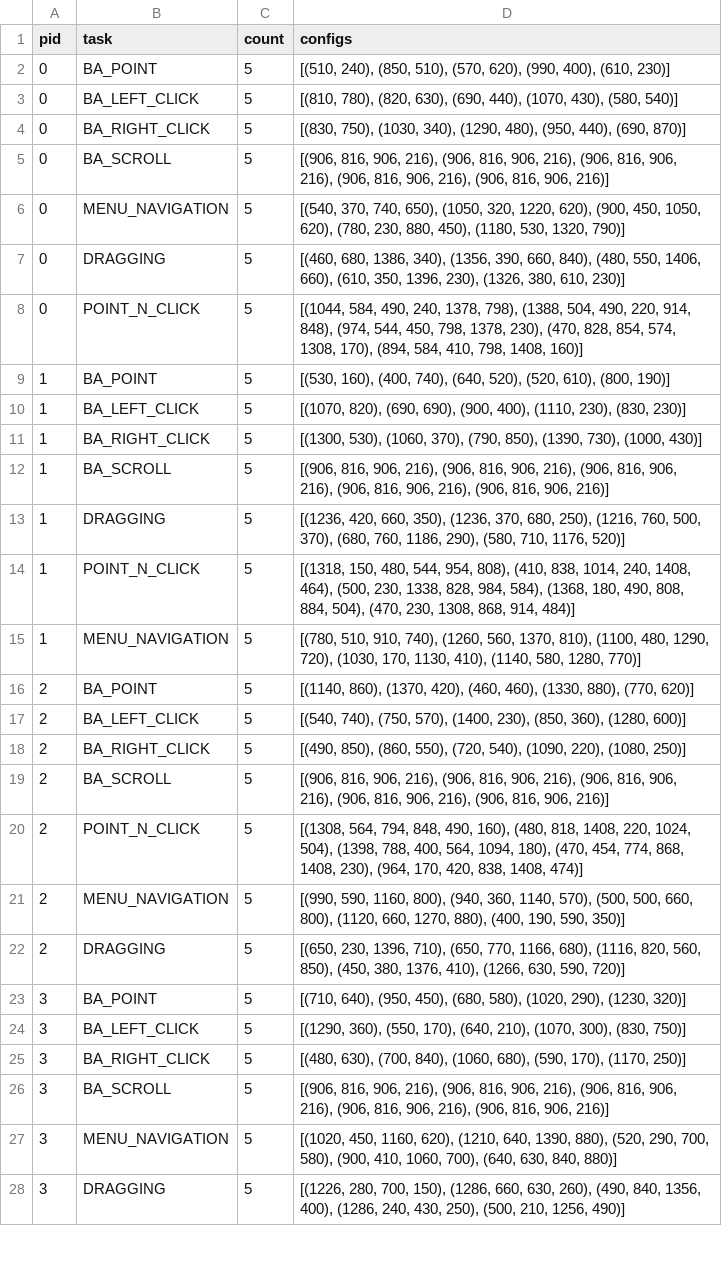
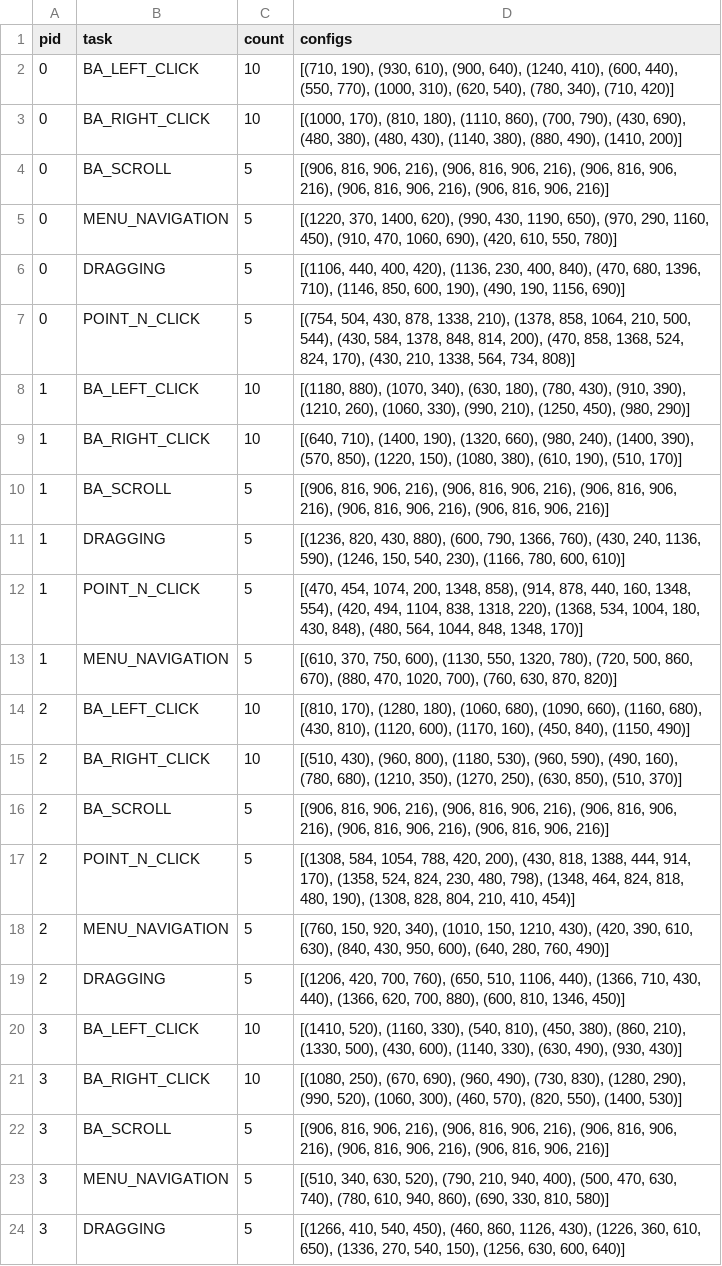
Before and after one commit to Tanimal19/gesture_desktop_control, a CSV file: data_collection/datasets/task_configs.csv, drawn as a sheet; only a part is shown; removed rows and columns are numbered as before the commit, all else as after; the diff covers the shown part only; the diff names each change by its address in the sheet, - before the commit and + after, or states it on an @@ line.

Commit message:
add label distribution printout; update task configs

```diff
--- a/data_collection/datasets/task_configs.csv
+++ b/data_collection/datasets/task_configs.csv
-row 2: 0 | BA_POINT | 5 | [(510, 240), (850, 510), (570, 620), (990, 400), (610, 230)]
-C2:C3 (count): 5
+C2:C3 (count): 10
-D2 (configs): [(810, 780), (820, 630), (690, 440), (1070, 430), (580, 540)]
+D2 (configs): [(710, 190), (930, 610), (900, 640), (1240, 410), (600, 440), (550, 770), (1000, 310), (620, 540), (780, 340), (710, 420)]
-D3 (configs): [(830, 750), (1030, 340), (1290, 480), (950, 440), (690, 870)]
+D3 (configs): [(1000, 170), (810, 180), (1110, 860), (700, 790), (430, 690), (480, 380), (480, 430), (1140, 380), (880, 490), (1410, 200)]
-D5 (configs): [(540, 370, 740, 650), (1050, 320, 1220, 620), (900, 450, 1050, 620), (780, 230, 880, 450), (1180, 530, 1320, 790)]
+D5 (configs): [(1220, 370, 1400, 620), (990, 430, 1190, 650), (970, 290, 1160, 450), (910, 470, 1060, 690), (420, 610, 550, 780)]
-D6 (configs): [(460, 680, 1386, 340), (1356, 390, 660, 840), (480, 550, 1406, 660), (610, 350, 1396, 230), (1326, 380, 610, 230)]
+D6 (configs): [(1106, 440, 400, 420), (1136, 230, 400, 840), (470, 680, 1396, 710), (1146, 850, 600, 190), (490, 190, 1156, 690)]
-D7 (configs): [(1044, 584, 490, 240, 1378, 798), (1388, 504, 490, 220, 914, 848), (974, 544, 450, 798, 1378, 230), (470, 828, 854, 574, 1308, 170), (894, 584, 410, 798, 1408, 160)]
+D7 (configs): [(754, 504, 430, 878, 1338, 210), (1378, 858, 1064, 210, 500, 544), (430, 584, 1378, 848, 814, 200), (470, 858, 1368, 524, 824, 170), (430, 210, 1338, 564, 734, 808)]
-row 9: 1 | BA_POINT | 5 | [(530, 160), (400, 740), (640, 520), (520, 610), (800, 190)]
-C8:C9 (count): 5
+C8:C9 (count): 10
-D8 (configs): [(1070, 820), (690, 690), (900, 400), (1110, 230), (830, 230)]
+D8 (configs): [(1180, 880), (1070, 340), (630, 180), (780, 430), (910, 390), (1210, 260), (1060, 330), (990, 210), (1250, 450), (980, 290)]
-D9 (configs): [(1300, 530), (1060, 370), (790, 850), (1390, 730), (1000, 430)]
+D9 (configs): [(640, 710), (1400, 190), (1320, 660), (980, 240), (1400, 390), (570, 850), (1220, 150), (1080, 380), (610, 190), (510, 170)]
-D11 (configs): [(1236, 420, 660, 350), (1236, 370, 680, 250), (1216, 760, 500, 370), (680, 760, 1186, 290), (580, 710, 1176, 520)]
+D11 (configs): [(1236, 820, 430, 880), (600, 790, 1366, 760), (430, 240, 1136, 590), (1246, 150, 540, 230), (1166, 780, 600, 610)]
-D12 (configs): [(1318, 150, 480, 544, 954, 808), (410, 838, 1014, 240, 1408, 464), (500, 230, 1338, 828, 984, 584), (1368, 180, 490, 808, 884, 504), (470, 230, 1308, 868, 914, 484)]
+D12 (configs): [(470, 454, 1074, 200, 1348, 858), (914, 878, 440, 160, 1348, 554), (420, 494, 1104, 838, 1318, 220), (1368, 534, 1004, 180, 430, 848), (480, 564, 1044, 848, 1348, 170)]
-D13 (configs): [(780, 510, 910, 740), (1260, 560, 1370, 810), (1100, 480, 1290, 720), (1030, 170, 1130, 410), (1140, 580, 1280, 770)]
+D13 (configs): [(610, 370, 750, 600), (1130, 550, 1320, 780), (720, 500, 860, 670), (880, 470, 1020, 700), (760, 630, 870, 820)]
-row 16: 2 | BA_POINT | 5 | [(1140, 860), (1370, 420), (460, 460), (1330, 880), (770, 620)]
-C14:C15 (count): 5
+C14:C15 (count): 10
-D14 (configs): [(540, 740), (750, 570), (1400, 230), (850, 360), (1280, 600)]
+D14 (configs): [(810, 170), (1280, 180), (1060, 680), (1090, 660), (1160, 680), (430, 810), (1120, 600), (1170, 160), (450, 840), (1150, 490)]
-D15 (configs): [(490, 850), (860, 550), (720, 540), (1090, 220), (1080, 250)]
+D15 (configs): [(510, 430), (960, 800), (1180, 530), (960, 590), (490, 160), (780, 680), (1210, 350), (1270, 250), (630, 850), (510, 370)]
-D17 (configs): [(1308, 564, 794, 848, 490, 160), (480, 818, 1408, 220, 1024, 504), (1398, 788, 400, 564, 1094, 180), (470, 454, 774, 868, 1408, 230), (964, 170, 420, 838, 1408, 474)]
+D17 (configs): [(1308, 584, 1054, 788, 420, 200), (430, 818, 1388, 444, 914, 170), (1358, 524, 824, 230, 480, 798), (1348, 464, 824, 818, 480, 190), (1308, 828, 804, 210, 410, 454)]
-D18 (configs): [(990, 590, 1160, 800), (940, 360, 1140, 570), (500, 500, 660, 800), (1120, 660, 1270, 880), (400, 190, 590, 350)]
+D18 (configs): [(760, 150, 920, 340), (1010, 150, 1210, 430), (420, 390, 610, 630), (840, 430, 950, 600), (640, 280, 760, 490)]
-D19 (configs): [(650, 230, 1396, 710), (650, 770, 1166, 680), (1116, 820, 560, 850), (450, 380, 1376, 410), (1266, 630, 590, 720)]
+D19 (configs): [(1206, 420, 700, 760), (650, 510, 1106, 440), (1366, 710, 430, 440), (1366, 620, 700, 880), (600, 810, 1346, 450)]
-row 23: 3 | BA_POINT | 5 | [(710, 640), (950, 450), (680, 580), (1020, 290), (1230, 320)]
-C20:C21 (count): 5
+C20:C21 (count): 10
-D20 (configs): [(1290, 360), (550, 170), (640, 210), (1070, 300), (830, 750)]
+D20 (configs): [(1410, 520), (1160, 330), (540, 810), (450, 380), (860, 210), (1330, 500), (430, 600), (1140, 330), (630, 490), (930, 430)]
-D21 (configs): [(480, 630), (700, 840), (1060, 680), (590, 170), (1170, 250)]
+D21 (configs): [(1080, 250), (670, 690), (960, 490), (730, 830), (1280, 290), (990, 520), (1060, 300), (460, 570), (820, 550), (1400, 530)]
-D23 (configs): [(1020, 450, 1160, 620), (1210, 640, 1390, 880), (520, 290, 700, 580), (900, 410, 1060, 700), (640, 630, 840, 880)]
+D23 (configs): [(510, 340, 630, 520), (790, 210, 940, 400), (500, 470, 630, 740), (780, 610, 940, 860), (690, 330, 810, 580)]
-D24 (configs): [(1226, 280, 700, 150), (1286, 660, 630, 260), (490, 840, 1356, 400), (1286, 240, 430, 250), (500, 210, 1256, 490)]
+D24 (configs): [(1266, 410, 540, 450), (460, 860, 1126, 430), (1226, 360, 610, 650), (1336, 270, 540, 150), (1256, 630, 600, 640)]
```
Also changed, not shown: 9 removed rows and 64 edited cells elsewhere in this file, 5 other files.
